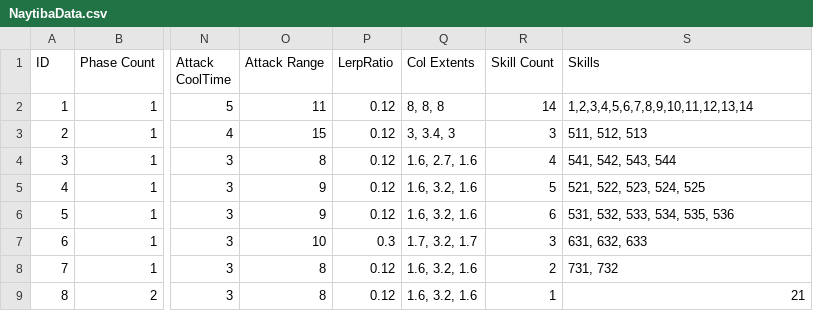
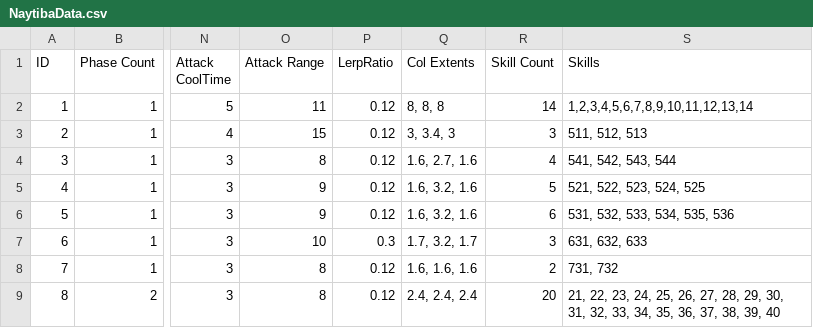
Before and after one commit to arthur12hjh/154Final_GameUnknown, a CSV file: Client/Bin/DataFiles/NaytibaData/NaytibaData.csv, drawn as a sheet; only a part is shown, gaps mark what is left out; the diff names each change by its address in the sheet, - before the commit and + after, or states it on an @@ line.

```diff
--- a/Client/Bin/DataFiles/NaytibaData/NaytibaData.csv
+++ b/Client/Bin/DataFiles/NaytibaData/NaytibaData.csv
-Q8 (Col Extents): 1.6, 3.2, 1.6
+Q8 (Col Extents): 1.6, 1.6, 1.6
-Q9 (Col Extents): 1.6, 3.2, 1.6
+Q9 (Col Extents): 2.4, 2.4, 2.4
-R9 (Skill Count): 1
+R9 (Skill Count): 20
-S9 (Skills): 21
+S9 (Skills): 21, 22, 23, 24, 25, 26, 27, 28, 29, 30, 31, 32, 33, 34, 35, 36, 37, 38, 39, 40
```
Also changed, not shown: Client/Bin/DataFiles/SkillData/SkillData.csv, 30 other files.
